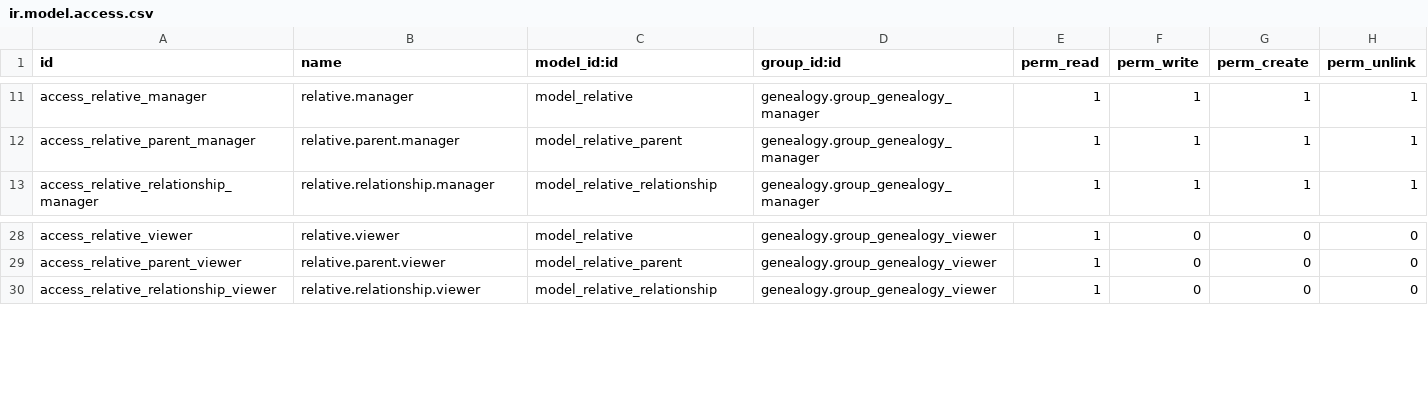
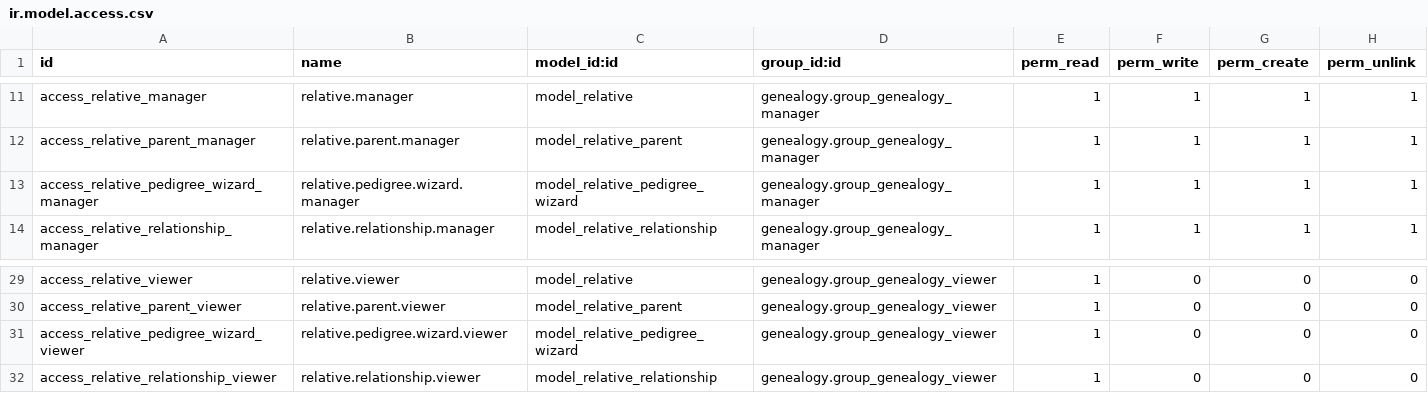
Before and after one commit to gabriel-grinspan/genealogy, a CSV file: genealogy/security/ir.model.access.csv, drawn as a sheet; only a part is shown, gaps mark what is left out; the diff names each change by its address in the sheet, - before the commit and + after, or states it on an @@ line.

Commit message:
[IMP] genealogy: add iframe widget for external pedigree renderer

```diff
--- a/genealogy/security/ir.model.access.csv
+++ b/genealogy/security/ir.model.access.csv
+row 13: access_relative_pedigree_wizard_manager | relative.pedigree.wizard.manager | model_relative_pedigree_wizard | genealogy.group_genealogy_manager | 1 | 1 | 1 | 1
+row 31: access_relative_pedigree_wizard_viewer | relative.pedigree.wizard.viewer | model_relative_pedigree_wizard | genealogy.group_genealogy_viewer | 1 | 0 | 0 | 0
```
Also changed, not shown: 9 other files.
